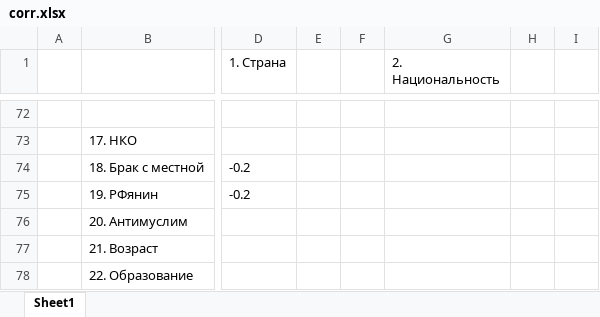
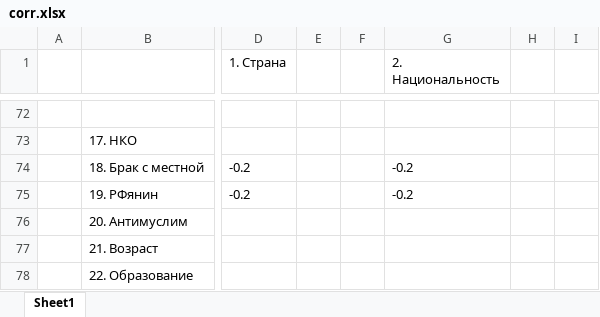
Before and after one commit to isbur/dissertation, an Excel workbook: corr.xlsx, sheet Sheet1, drawn as a sheet; only a part is shown, gaps mark what is left out; values as stored, in another font and other column widths than the file's, no borders; the diff covers the shown part only; the diff names each change by its address in the sheet, - before the commit and + after, or states it on an @@ line.

```diff
--- a/corr.xlsx (sheet Sheet1)
+++ b/corr.xlsx (sheet Sheet1)
-G74:G75 (2. Национальность): (empty)
+G74:G75 (2. Национальность): -0.2
```
Also changed, not shown: 32 edited cells elsewhere in this sheet.
